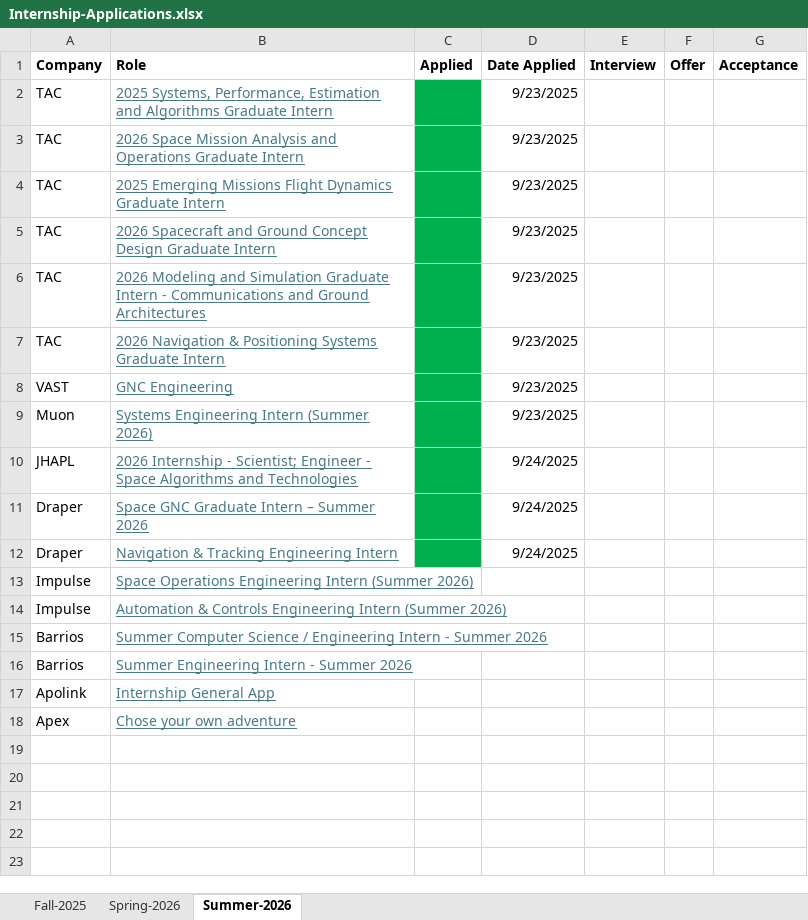
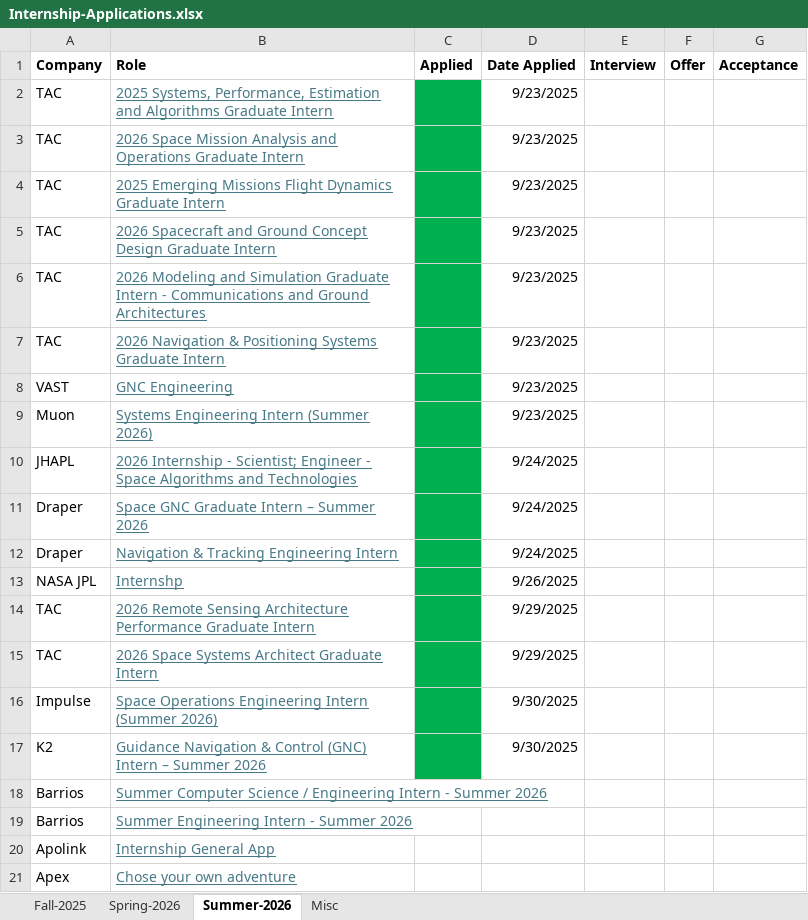
Before and after one commit to ScottNguyen8901/Scott-Nguyen-Repo, an Excel workbook: Professional/1-Internship-Applications/Internship-Applications.xlsx, sheet Summer-2026, drawn as a sheet; values as stored, in another font and other column widths than the file's, no borders; removed rows and columns are numbered as before the commit, all else as after; the diff names each change by its address in the sheet, - before the commit and + after, or states it on an @@ line.

```diff
--- a/Professional/1-Internship-Applications/Internship-Applications.xlsx (sheet Summer-2026)
+++ b/Professional/1-Internship-Applications/Internship-Applications.xlsx (sheet Summer-2026)
+sheet tab: Misc
+row 13: NASA JPL | Internshp |  | 9/26/2025
+row 14: TAC | 2026 Remote Sensing Architecture Performance Graduate Intern |  | 9/29/2025
+row 15: TAC | 2026 Space Systems Architect Graduate Intern |  | 9/29/2025
-C16 fill: none
+C16 fill: #00B050
-D16 (Date Applied): (empty)
+D16 (Date Applied): 9/30/2025
-row 14: Impulse | Automation & Controls Engineering Intern (Summer 2026)
+row 17: K2 | Guidance Navigation & Control (GNC) Intern – Summer 2026 |  | 9/30/2025
```
Also changed, not shown: sheet Spring-2026, 1 other file.
